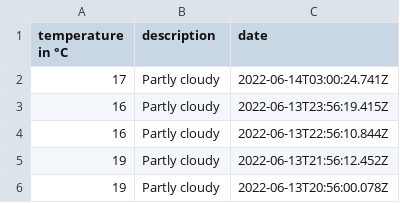
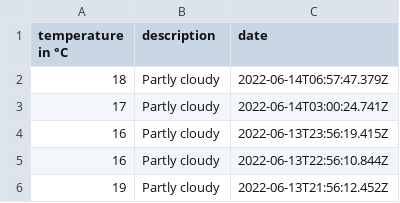
Before and after one commit to 102/omsk-weather, a CSV file: history.csv, drawn as a sheet; only a part is shown; the shorter side is filled out with more unchanged rows; the diff names each change by its address in the sheet, - before the commit and + after, or states it on an @@ line.

Commit message:
Flat: latest data (2022-06-14T06:57:47.597Z) {   "date": "2022-06-14T06:57:47.597Z",   "files": [     {       "name": "history.csv",       "deltaBytes": 43,       "source": "https://goweather.herokuapp.com/weather/omsk"     },     {       "name": "weather.json",       "deltaBytes": 3,       "source": "https://goweather.herokuapp.com/weather/omsk"     }   ] }

```diff
--- a/history.csv
+++ b/history.csv
+row 2: 18 | Partly cloudy | 2022-06-14T06:57:47.379Z
```
Also changed, not shown: 1 other file.
